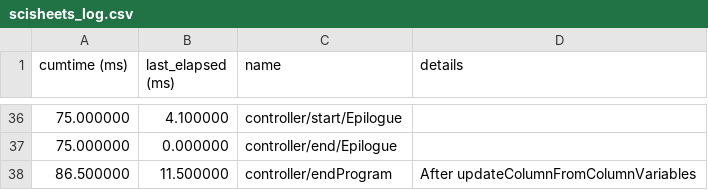
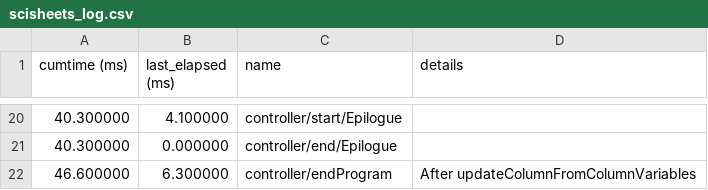
Before and after one commit to ScienceStacks/SciSheets, a CSV file: mysite/scisheets_log.csv, drawn as a sheet; only a part is shown, gaps mark what is left out; the diff covers the shown part only.

```diff
--- a/mysite/scisheets_log.csv
+++ b/mysite/scisheets_log.csv
@@ -36,3 +20,3 @@
-75.000000, 4.100000, "controller/start/Epilogue", ""
-75.000000, 0.000000, "controller/end/Epilogue", ""
-86.500000, 11.500000, "controller/endProgram", "After updateColumnFromColumnVariables"
+40.300000, 4.100000, "controller/start/Epilogue", ""
+40.300000, 0.000000, "controller/end/Epilogue", ""
+46.600000, 6.300000, "controller/endProgram", "After updateColumnFromColumnVariables"
```
Also changed, not shown: 12 added rows, 28 removed rows and 8 edited cells elsewhere in this file, 3 other files.
